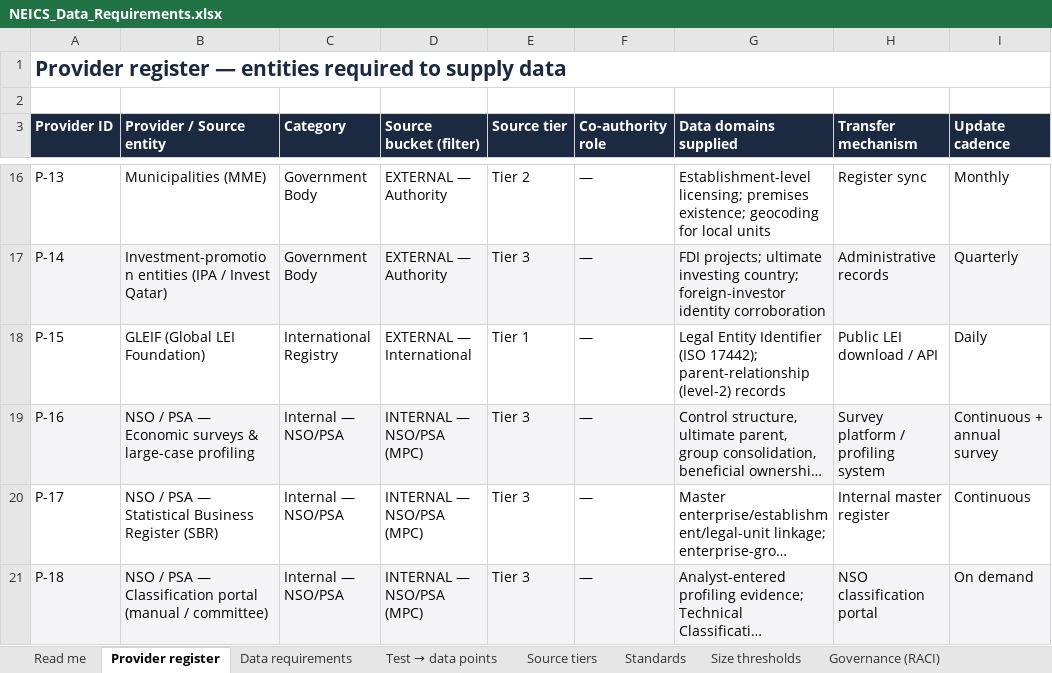
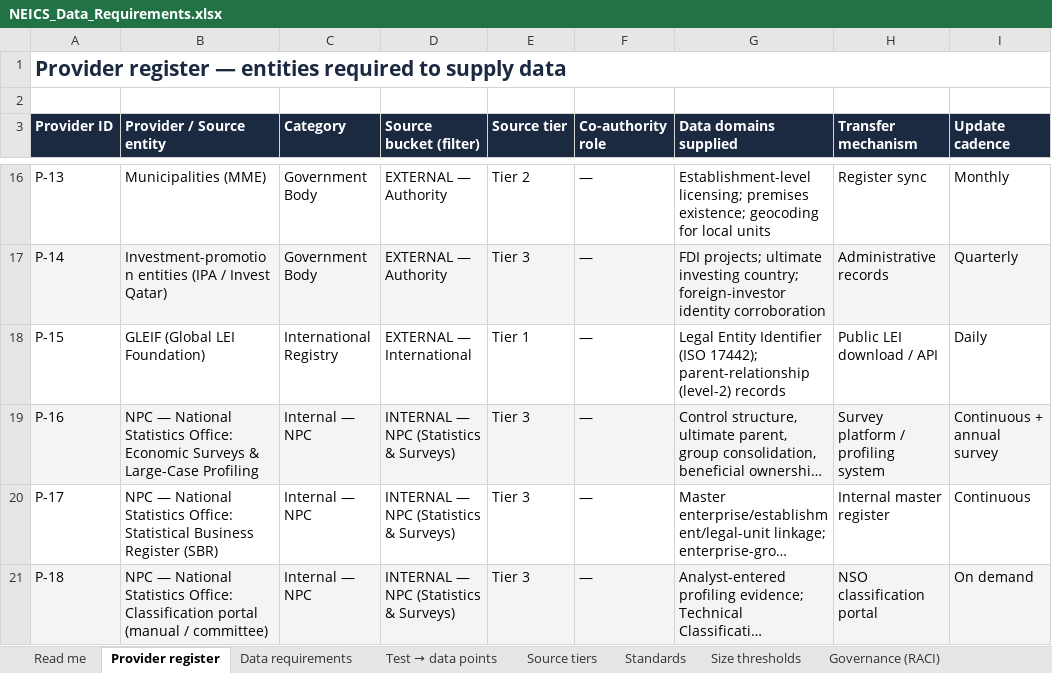
Before and after one commit to EngRed1515/Flowise, an Excel workbook: neics/NEICS_Data_Requirements.xlsx, sheet Provider register, drawn as a sheet; only a part is shown, gaps mark what is left out; long unchanged cells end in …; values as stored, in another font and other column widths than the file's, no borders; the diff names each change by its address in the sheet, - before the commit and + after, or states it on an @@ line.

```diff
--- a/neics/NEICS_Data_Requirements.xlsx (sheet Provider register)
+++ b/neics/NEICS_Data_Requirements.xlsx (sheet Provider register)
-B19 (Provider / Source entity): NSO / PSA — Economic surveys & large-case profiling
+B19 (Provider / Source entity): NPC — National Statistics Office: Economic Surveys & Large-Case Profiling
-C19:C21 (Category): Internal — NSO/PSA
+C19:C21 (Category): Internal — NPC
-D19:D21 (Source bucket (filter)): INTERNAL — NSO/PSA (MPC)
+D19:D21 (Source bucket (filter)): INTERNAL — NPC (Statistics & Surveys)
-B20 (Provider / Source entity): NSO / PSA — Statistical Business…
+B20 (Provider / Source entity): NPC — National Statistics Office: Statistical Business…
-B21 (Provider / Source entity): NSO / PSA — Classification portal…
+B21 (Provider / Source entity): NPC — National Statistics Office: Classification portal…
```
Also changed, not shown: sheet Data requirements, sheet Governance (RACI), sheet Read me, 3 other files.
